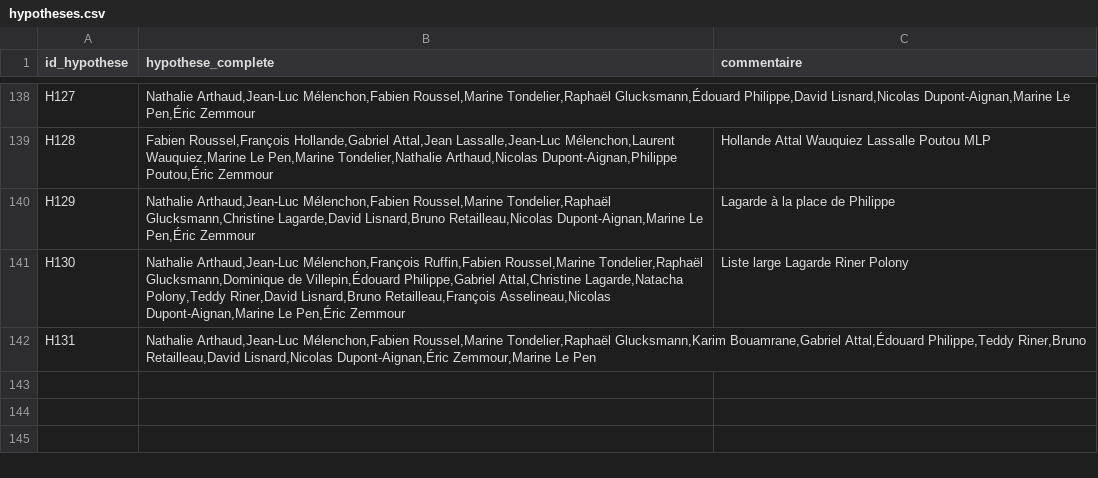
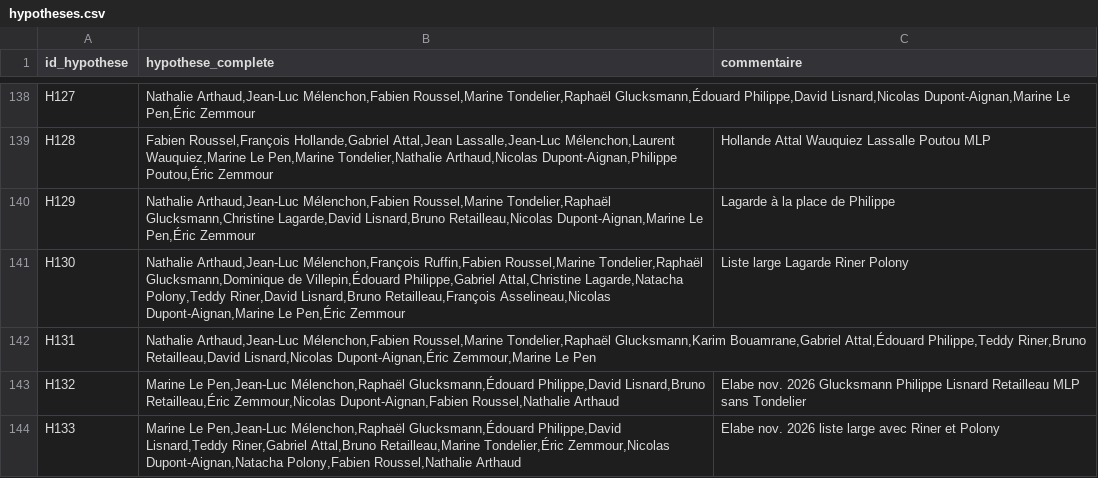
Before and after one commit to EnzoSim/rolling-2027, a CSV file: hypotheses.csv, drawn as a sheet; only a part is shown, gaps mark what is left out.

```diff
--- a/hypotheses.csv
+++ b/hypotheses.csv
@@ -142 +142,3 @@ H130,"Nathalie Arthaud,Jean-Luc Mélenchon,François Ruffin,Fabien Roussel,Marin
 H131,"Nathalie Arthaud,Jean-Luc Mélenchon,Fabien Roussel,Marine Tondelier,Raphaël Glucksmann,Karim Bouamrane,Gabriel Attal,Édouard Philippe,Teddy Riner,Bruno Retailleau,David Lisnard,Nicolas Dupont-Aignan,Éric Zemmour,Marine Le Pen",
+H132,"Marine Le Pen,Jean-Luc Mélenchon,Raphaël Glucksmann,Édouard Philippe,David Lisnard,Bruno Retailleau,Éric Zemmour,Nicolas Dupont-Aignan,Fabien Roussel,Nathalie Arthaud",Elabe nov. 2026 Glucksmann Philippe Lisnard Retailleau MLP sans Tondelier
+H133,"Marine Le Pen,Jean-Luc Mélenchon,Raphaël Glucksmann,Édouard Philippe,David Lisnard,Teddy Riner,Gabriel Attal,Bruno Retailleau,Marine Tondelier,Éric Zemmour,Nicolas Dupont-Aignan,Natacha Polony,Fabien Roussel,Nathalie Arthaud",Elabe nov. 2026 liste large avec Riner et Polony
```
Also changed, not shown: polls.csv, 6 other files.
